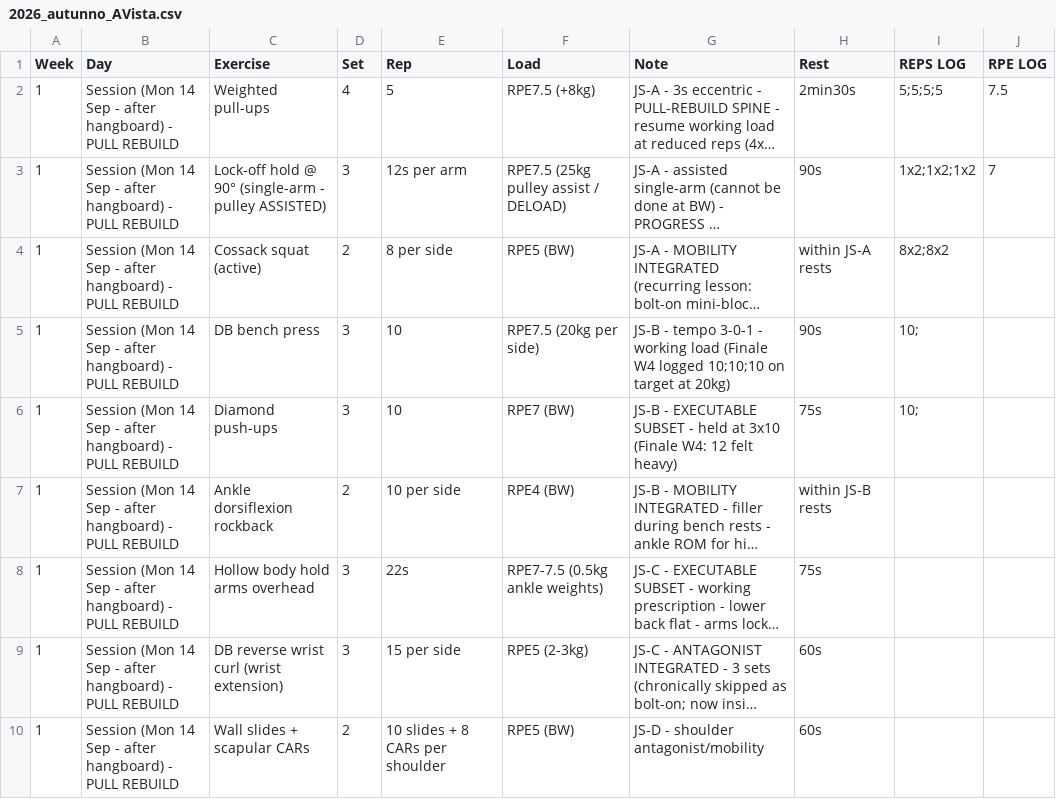
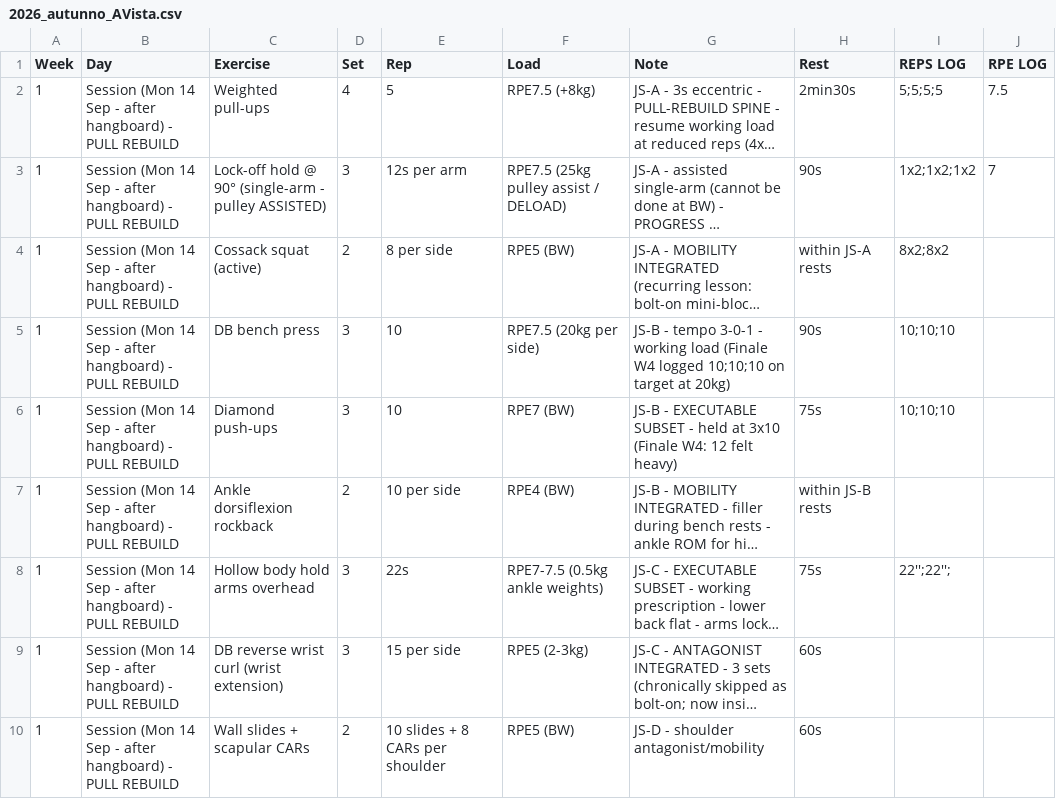
Before and after one commit to billyLumberjack/climbing_training, a CSV file: physical/current/2026_autunno_AVista.csv, drawn as a sheet; only a part is shown; long unchanged cells end in …; the diff names each change by its address in the sheet, - before the commit and + after, or states it on an @@ line.

Commit message:
Sync session logs from Google Sheets
Co-Authored-By: Climbing Training Sync <sync@training.local>

```diff
--- a/physical/current/2026_autunno_AVista.csv
+++ b/physical/current/2026_autunno_AVista.csv
-I5:I6 (REPS LOG): 10;
+I5:I6 (REPS LOG): 10;10;10
-I8 (REPS LOG): (empty)
+I8 (REPS LOG): 22'';22'';
```
